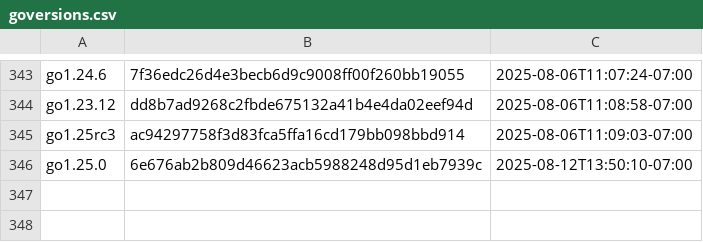
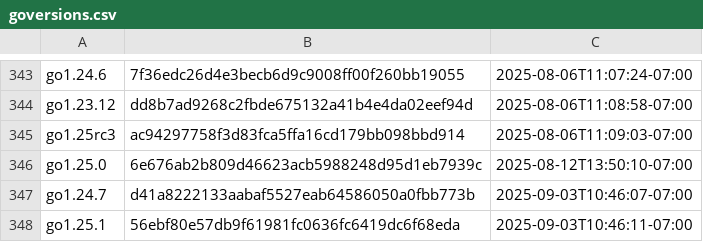
Before and after one commit to moshaoli688/gore, a CSV file: resources/goversions.csv, drawn as a sheet; only a part is shown, gaps mark what is left out.

```diff
--- a/resources/goversions.csv
+++ b/resources/goversions.csv
@@ -346 +346,3 @@ go1.25rc3,ac94297758f3d83fca5ffa16cd179bb098bbd914,2025-08-06T11:09:03-07:00
 go1.25.0,6e676ab2b809d46623acb5988248d95d1eb7939c,2025-08-12T13:50:10-07:00
+go1.24.7,d41a8222133aabaf5527eab64586050a0fbb773b,2025-09-03T10:46:07-07:00
+go1.25.1,56ebf80e57db9f61981fc0636fc6419dc6f68eda,2025-09-03T10:46:11-07:00
```
Also changed, not shown: 1 other file.
